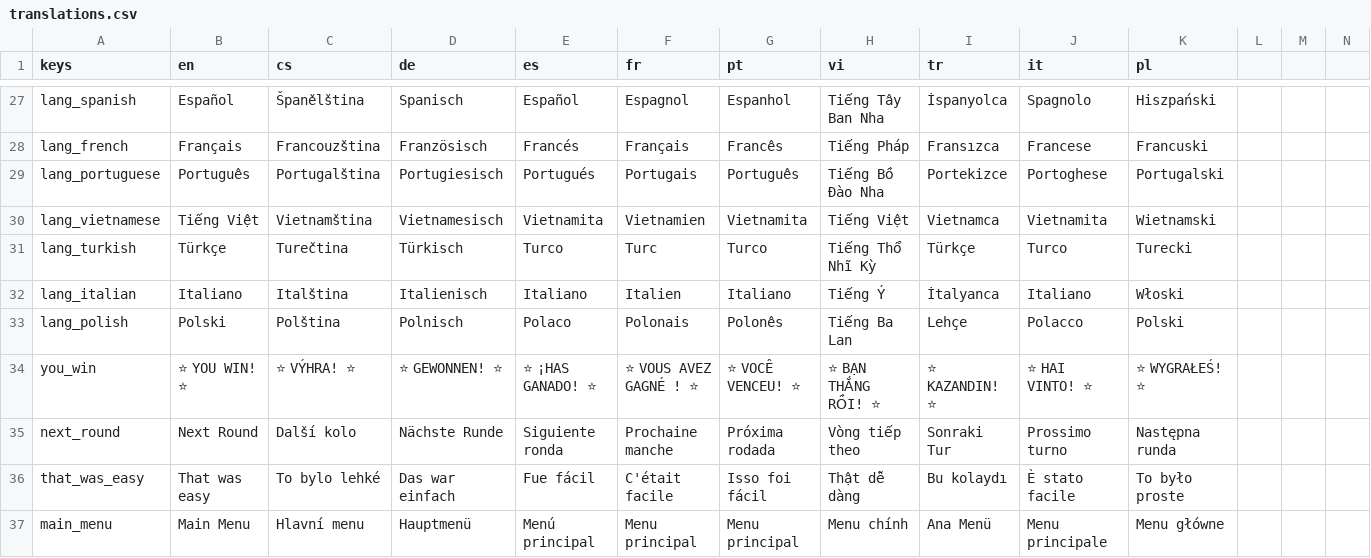
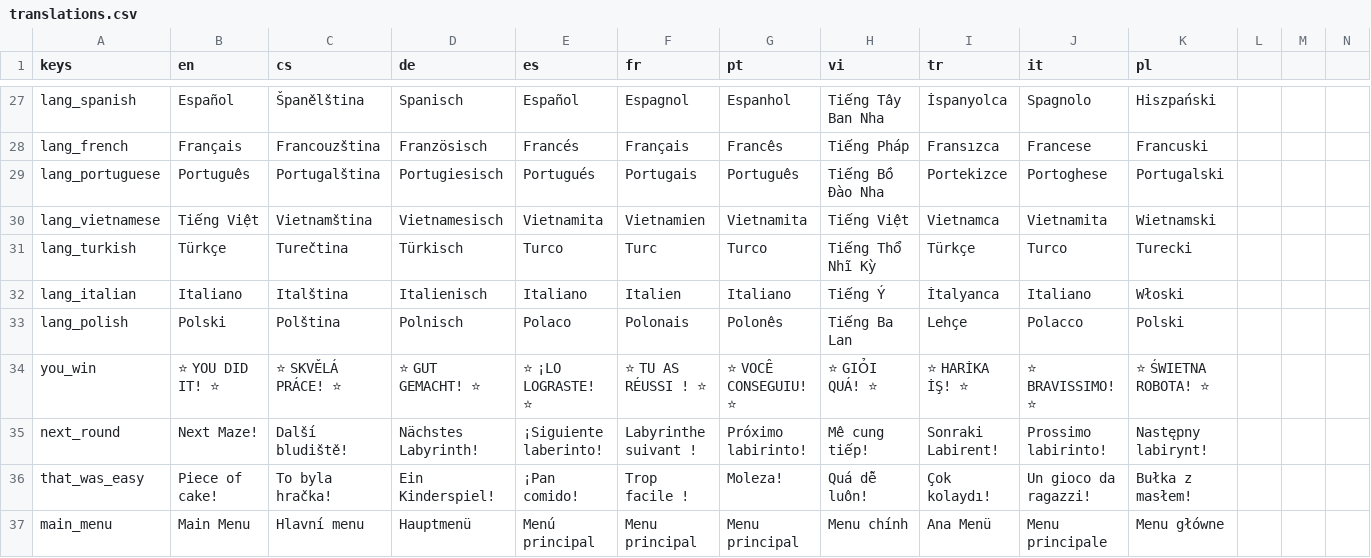
Before and after one commit to hausie007/LearingTVMaze, a CSV file: data/translations.csv, drawn as a sheet; only a part is shown, gaps mark what is left out; the diff covers the shown part only; the diff names each change by its address in the sheet, - before the commit and + after, or states it on an @@ line.

```diff
--- a/data/translations.csv
+++ b/data/translations.csv
-B34 (en): ⭐ YOU WIN! ⭐
+B34 (en): ⭐ YOU DID IT! ⭐
-C34 (cs): ⭐ VÝHRA! ⭐
+C34 (cs): ⭐ SKVĚLÁ PRÁCE! ⭐
-D34 (de): ⭐ GEWONNEN! ⭐
+D34 (de): ⭐ GUT GEMACHT! ⭐
-E34 (es): ⭐ ¡HAS GANADO! ⭐
+E34 (es): ⭐ ¡LO LOGRASTE! ⭐
-F34 (fr): ⭐ VOUS AVEZ GAGNÉ ! ⭐
+F34 (fr): ⭐ TU AS RÉUSSI ! ⭐
-G34 (pt): ⭐ VOCÊ VENCEU! ⭐
+G34 (pt): ⭐ VOCÊ CONSEGUIU! ⭐
-H34 (vi): ⭐ BẠN THẮNG RỒI! ⭐
+H34 (vi): ⭐ GIỎI QUÁ! ⭐
-I34 (tr): ⭐ KAZANDIN! ⭐
+I34 (tr): ⭐ HARİKA İŞ! ⭐
-J34 (it): ⭐ HAI VINTO! ⭐
+J34 (it): ⭐ BRAVISSIMO! ⭐
-K34 (pl): ⭐ WYGRAŁEŚ! ⭐
+K34 (pl): ⭐ ŚWIETNA ROBOTA! ⭐
-B35 (en): Next Round
+B35 (en): Next Maze!
-C35 (cs): Další kolo
+C35 (cs): Další bludiště!
-D35 (de): Nächste Runde
+D35 (de): Nächstes Labyrinth!
-E35 (es): Siguiente ronda
+E35 (es): ¡Siguiente laberinto!
-F35 (fr): Prochaine manche
+F35 (fr): Labyrinthe suivant !
-G35 (pt): Próxima rodada
+G35 (pt): Próximo labirinto!
-H35 (vi): Vòng tiếp theo
+H35 (vi): Mê cung tiếp!
-I35 (tr): Sonraki Tur
+I35 (tr): Sonraki Labirent!
-J35 (it): Prossimo turno
+J35 (it): Prossimo labirinto!
-K35 (pl): Następna runda
+K35 (pl): Następny labirynt!
-B36 (en): That was easy
+B36 (en): Piece of cake!
-C36 (cs): To bylo lehké
+C36 (cs): To byla hračka!
-D36 (de): Das war einfach
+D36 (de): Ein Kinderspiel!
-E36 (es): Fue fácil
+E36 (es): ¡Pan comido!
-F36 (fr): C'était facile
+F36 (fr): Trop facile !
-G36 (pt): Isso foi fácil
+G36 (pt): Moleza!
-H36 (vi): Thật dễ dàng
+H36 (vi): Quá dễ luôn!
-I36 (tr): Bu kolaydı
+I36 (tr): Çok kolaydı!
-J36 (it): È stato facile
+J36 (it): Un gioco da ragazzi!
-K36 (pl): To było proste
+K36 (pl): Bułka z masłem!
```
Also changed, not shown: 2 added rows and 106 edited cells elsewhere in this file, 47 other files.
